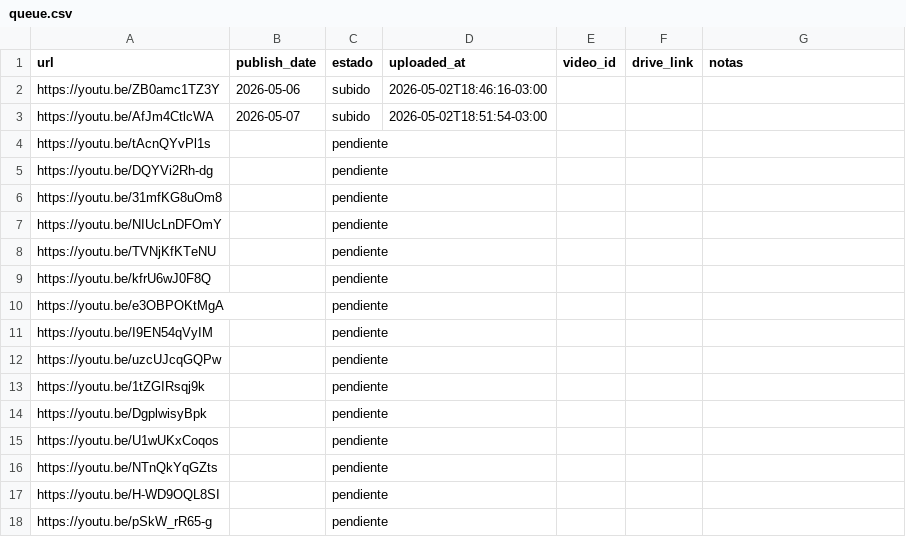
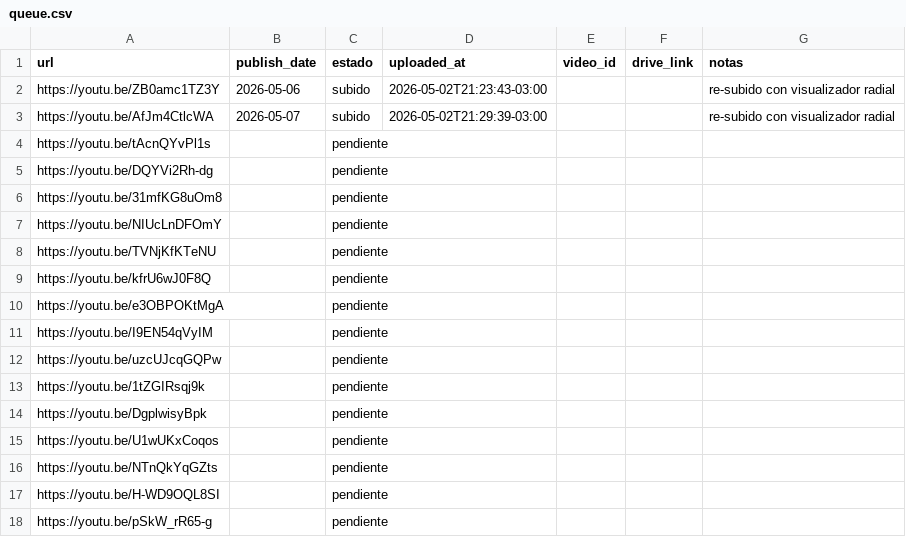
Before and after one commit to uxeqrewfuserero13rwewrwex333541/aura-infinite-10-uploads, a CSV file: queue.csv, drawn as a sheet.

```diff
--- a/queue.csv
+++ b/queue.csv
@@ -1,4 +1,4 @@
 url,publish_date,estado,uploaded_at,video_id,drive_link,notas
-https://youtu.be/ZB0amc1TZ3Y,2026-05-06,subido,2026-05-02T18:46:16-03:00,,,
-https://youtu.be/AfJm4CtlcWA,2026-05-07,subido,2026-05-02T18:51:54-03:00,,,
+https://youtu.be/ZB0amc1TZ3Y,2026-05-06,subido,2026-05-02T21:23:43-03:00,,,re-subido con visualizador radial
+https://youtu.be/AfJm4CtlcWA,2026-05-07,subido,2026-05-02T21:29:39-03:00,,,re-subido con visualizador radial
 https://youtu.be/tAcnQYvPl1s,,pendiente,,,,
```
